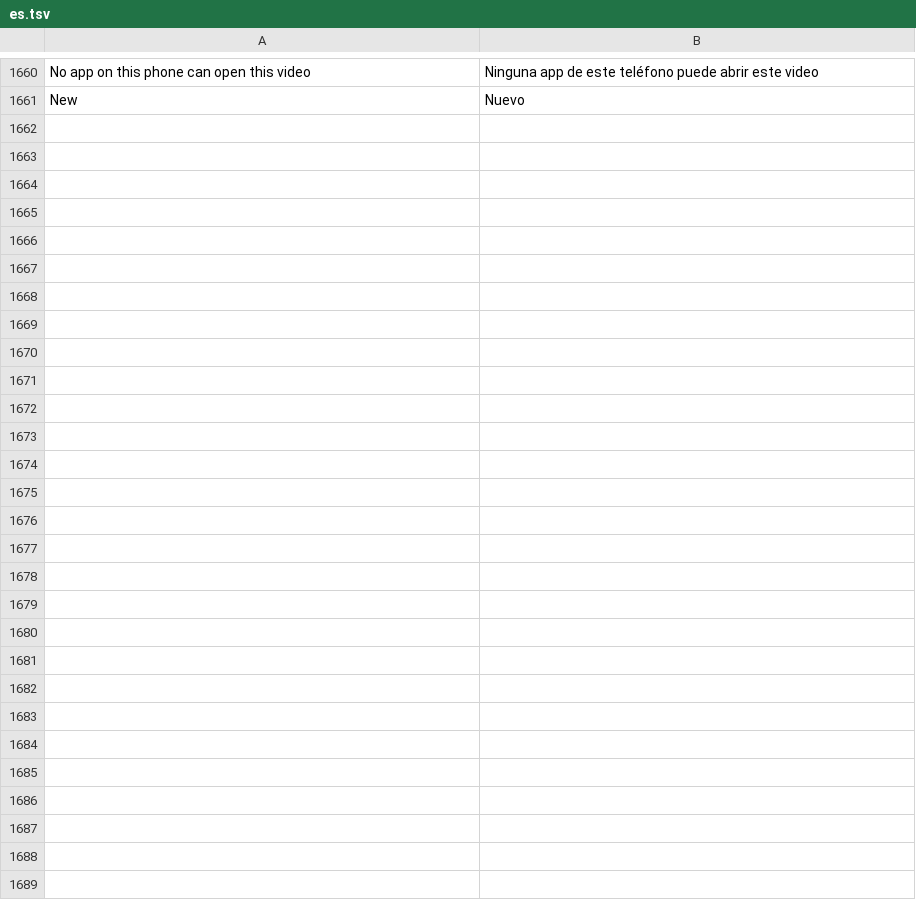
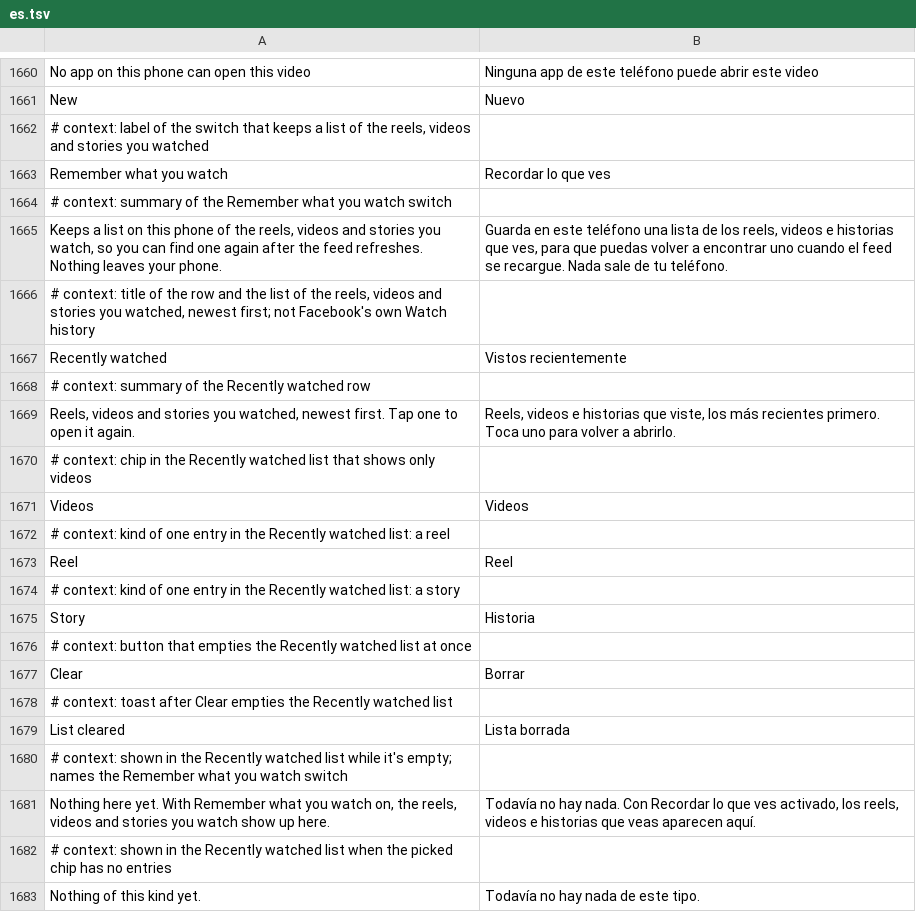
Before and after one commit to JhouHank/HushFacebook, a TSV file: extensions/shared/library/src/main/l10n/es.tsv, drawn as a sheet; only a part is shown, gaps mark what is left out.

```diff
--- a/extensions/shared/library/src/main/l10n/es.tsv
+++ b/extensions/shared/library/src/main/l10n/es.tsv
@@ -1661 +1661,23 @@ No app on this phone can open this video	Ninguna app de este teléfono puede abr
 New	Nuevo
+# context: label of the switch that keeps a list of the reels, videos and stories you watched
+Remember what you watch	Recordar lo que ves
+# context: summary of the Remember what you watch switch
+Keeps a list on this phone of the reels, videos and stories you watch, so you can find one again after the feed refreshes. Nothing leaves your phone.	Guarda en este teléfono una lista de los reels, videos e historias que ves, para que puedas volver a encontrar uno cuando el feed se recargue. Nada sale de tu teléfono.
+# context: title of the row and the list of the reels, videos and stories you watched, newest first; not Facebook's own Watch history
+Recently watched	Vistos recientemente
+# context: summary of the Recently watched row
+Reels, videos and stories you watched, newest first. Tap one to open it again.	Reels, videos e historias que viste, los más recientes primero. Toca uno para volver a abrirlo.
+# context: chip in the Recently watched list that shows only videos
+Videos	Videos
+# context: kind of one entry in the Recently watched list: a reel
+Reel	Reel
+# context: kind of one entry in the Recently watched list: a story
+Story	Historia
+# context: button that empties the Recently watched list at once
+Clear	Borrar
+# context: toast after Clear empties the Recently watched list
+List cleared	Lista borrada
+# context: shown in the Recently watched list while it's empty; names the Remember what you watch switch
+Nothing here yet. With Remember what you watch on, the reels, videos and stories you watch show up here.	Todavía no hay nada. Con Recordar lo que ves activado, los reels, videos e historias que veas aparecen aquí.
+# context: shown in the Recently watched list when the picked chip has no entries
+Nothing of this kind yet.	Todavía no hay nada de este tipo.
```
Also changed, not shown: extensions/shared/library/src/main/l10n/de.tsv, extensions/shared/library/src/main/l10n/in.tsv, 29 other files.
